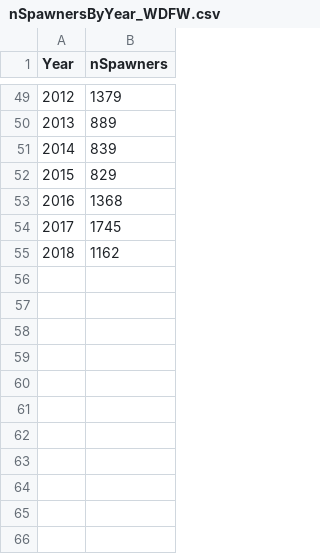
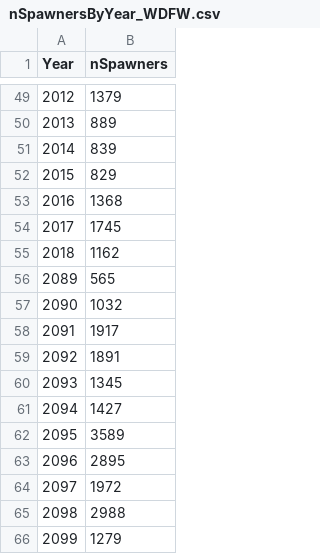
Before and after one commit to aimeefullerton/SnoIBM, a CSV file: data.in/parameters/nSpawnersByYear_WDFW.csv, drawn as a sheet; only a part is shown, gaps mark what is left out; the diff names each change by its address in the sheet, - before the commit and + after, or states it on an @@ line.

Commit message:
Update parameter values after outmigration re-specification

```diff
--- a/data.in/parameters/nSpawnersByYear_WDFW.csv
+++ b/data.in/parameters/nSpawnersByYear_WDFW.csv
+row 56: 2089 | 565
+row 57: 2090 | 1032
+row 58: 2091 | 1917
+row 59: 2092 | 1891
+row 60: 2093 | 1345
+row 61: 2094 | 1427
+row 62: 2095 | 3589
+row 63: 2096 | 2895
+row 64: 2097 | 1972
+row 65: 2098 | 2988
+row 66: 2099 | 1279
```
Also changed, not shown: data.in/parameters/parameters.csv.
